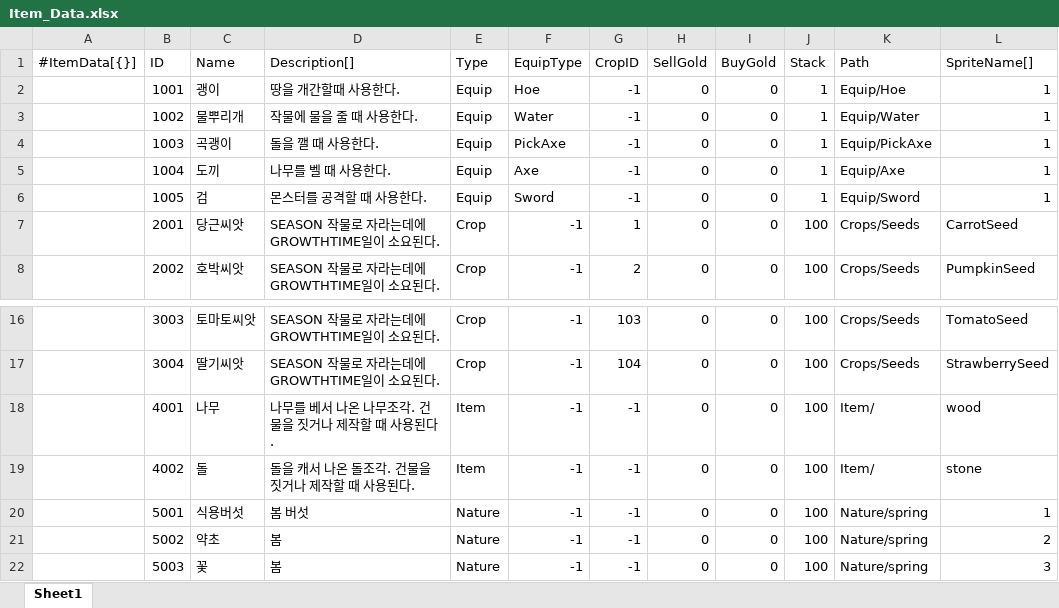
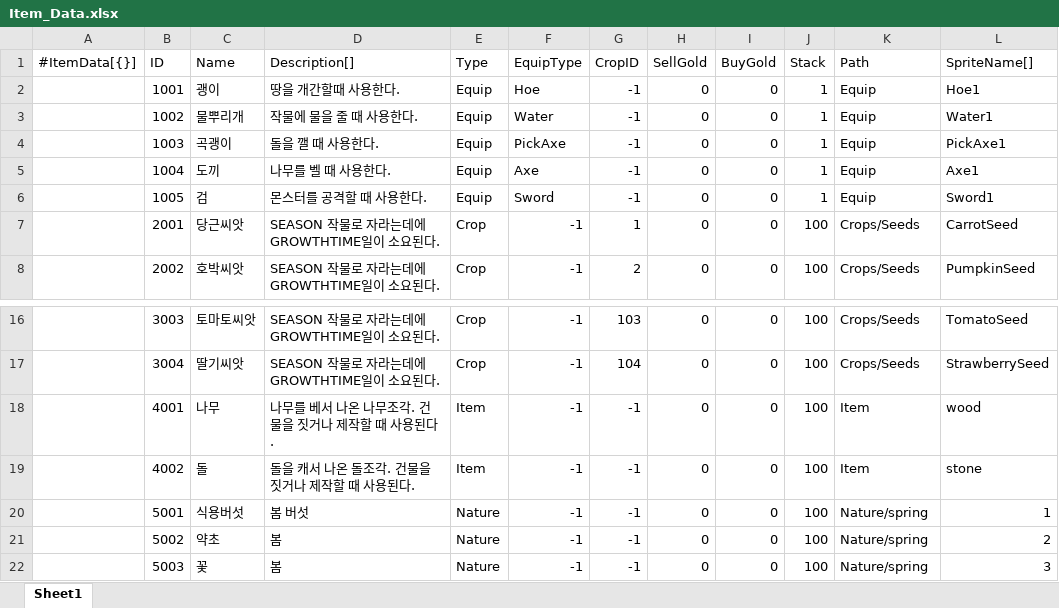
Before and after one commit to STlCA/1S3B, an Excel workbook: program/1S3B/RawData/Item_Data.xlsx, sheet Sheet1, drawn as a sheet; only a part is shown, gaps mark what is left out; values as stored, in another font and other column widths than the file's, no borders; the diff names each change by its address in the sheet, - before the commit and + after, or states it on an @@ line.

```diff
--- a/program/1S3B/RawData/Item_Data.xlsx (sheet Sheet1)
+++ b/program/1S3B/RawData/Item_Data.xlsx (sheet Sheet1)
-K2 (Path): Equip/Hoe
+K2 (Path): Equip
-L2 (SpriteName[]): 1
+L2 (SpriteName[]): Hoe1
-K3 (Path): Equip/Water
+K3 (Path): Equip
-L3 (SpriteName[]): 1
+L3 (SpriteName[]): Water1
-K4 (Path): Equip/PickAxe
+K4 (Path): Equip
-L4 (SpriteName[]): 1
+L4 (SpriteName[]): PickAxe1
-K5 (Path): Equip/Axe
+K5 (Path): Equip
-L5 (SpriteName[]): 1
+L5 (SpriteName[]): Axe1
-K6 (Path): Equip/Sword
+K6 (Path): Equip
-L6 (SpriteName[]): 1
+L6 (SpriteName[]): Sword1
-K18:K19 (Path): Item/
+K18:K19 (Path): Item
```
Also changed, not shown: 2 other files.
